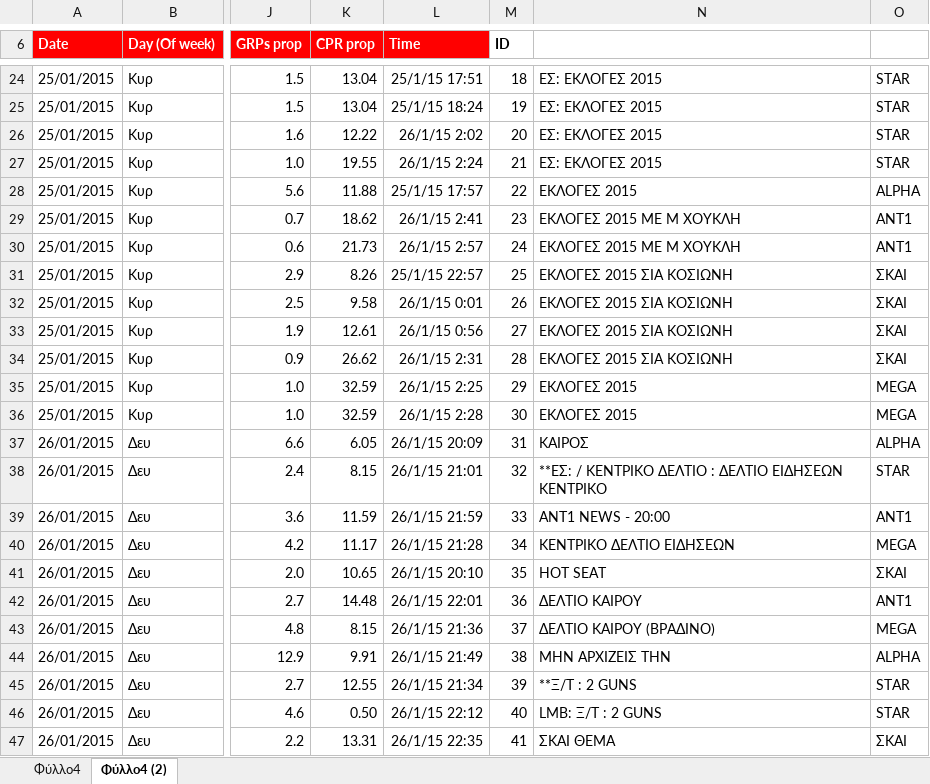
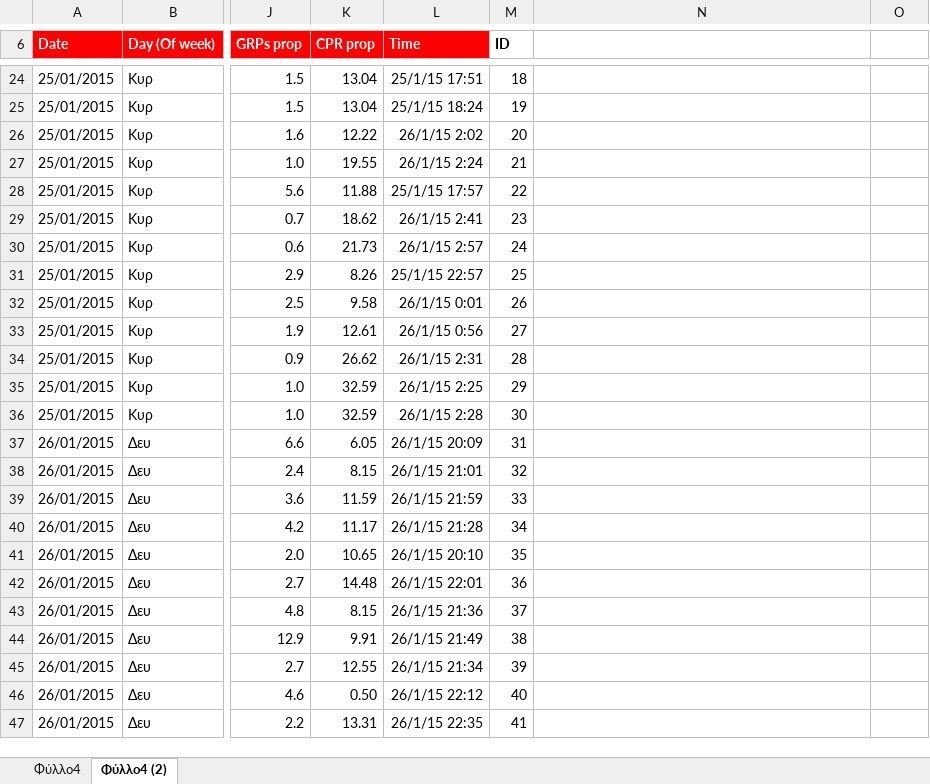
Before and after one commit to thomasantonakis/cdgr_traffic, an Excel workbook: SpotAct_2.xlsx, sheet Φύλλο4 (2), drawn as a sheet; only a part is shown, gaps mark what is left out; values as stored, in another font and other column widths than the file's, no borders; the diff covers the shown part only; the diff names each change by its address in the sheet, - before the commit and + after, or states it on an @@ line.

```diff
--- a/SpotAct_2.xlsx (sheet Φύλλο4 (2))
+++ b/SpotAct_2.xlsx (sheet Φύλλο4 (2))
-N24:N27: ΕΣ: ΕΚΛΟΓΕΣ 2015
+N24:N27: (empty)
-O24:O27: STAR
+O24:O27: (empty)
-N28: ΕΚΛΟΓΕΣ 2015
+N28: (empty)
-O28: ALPHA
+O28: (empty)
-N29:N30: ΕΚΛΟΓΕΣ 2015 ΜΕ Μ ΧΟΥΚΛΗ
+N29:N30: (empty)
-O29:O30: ANT1
+O29:O30: (empty)
-N31:N34: ΕΚΛΟΓΕΣ 2015 ΣΙΑ ΚΟΣΙΩΝΗ
+N31:N34: (empty)
-O31:O34: ΣΚΑΙ
+O31:O34: (empty)
-N35:N36: ΕΚΛΟΓΕΣ 2015
+N35:N36: (empty)
-O35:O36: MEGA
+O35:O36: (empty)
-N37: ΚΑΙΡΟΣ
+N37: (empty)
-O37: ALPHA
+O37: (empty)
-N38: **ΕΣ: / ΚΕΝΤΡΙΚΟ ΔΕΛΤΙΟ : ΔΕΛΤΙΟ ΕΙΔΗΣΕΩΝ ΚΕΝΤΡΙΚΟ
+N38: (empty)
-O38: STAR
+O38: (empty)
-N39: ANT1 NEWS - 20:00
+N39: (empty)
-O39: ANT1
+O39: (empty)
-N40: ΚΕΝΤΡΙΚΟ ΔΕΛΤΙΟ ΕΙΔΗΣΕΩΝ
+N40: (empty)
-O40: MEGA
+O40: (empty)
-N41: HOT SEAT
+N41: (empty)
-O41: ΣΚΑΙ
+O41: (empty)
-N42: ΔΕΛΤΙΟ ΚΑΙΡΟΥ
+N42: (empty)
-O42: ANT1
+O42: (empty)
-N43: ΔΕΛΤΙΟ ΚΑΙΡΟΥ (ΒΡΑΔΙΝΟ)
+N43: (empty)
-O43: MEGA
+O43: (empty)
-N44: ΜΗΝ ΑΡΧΙΖΕΙΣ ΤΗΝ
+N44: (empty)
-O44: ALPHA
+O44: (empty)
-N45: **Ξ/Τ : 2 GUNS
+N45: (empty)
-O45:O46: STAR
+O45:O46: (empty)
-N46: LMB: Ξ/Τ : 2 GUNS
+N46: (empty)
-N47: ΣΚΑΙ ΘΕΜΑ
+N47: (empty)
-O47: ΣΚΑΙ
+O47: (empty)
```
Also changed, not shown: 78 edited cells elsewhere in this sheet, Spot_Evaluation.xlsx, 3 other files.
